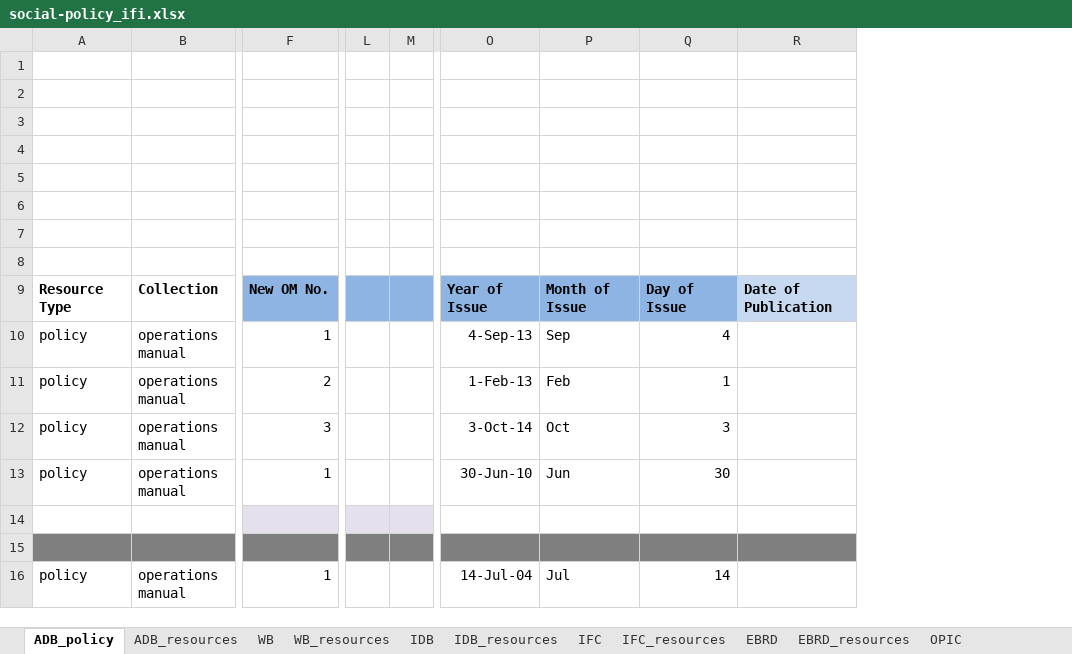
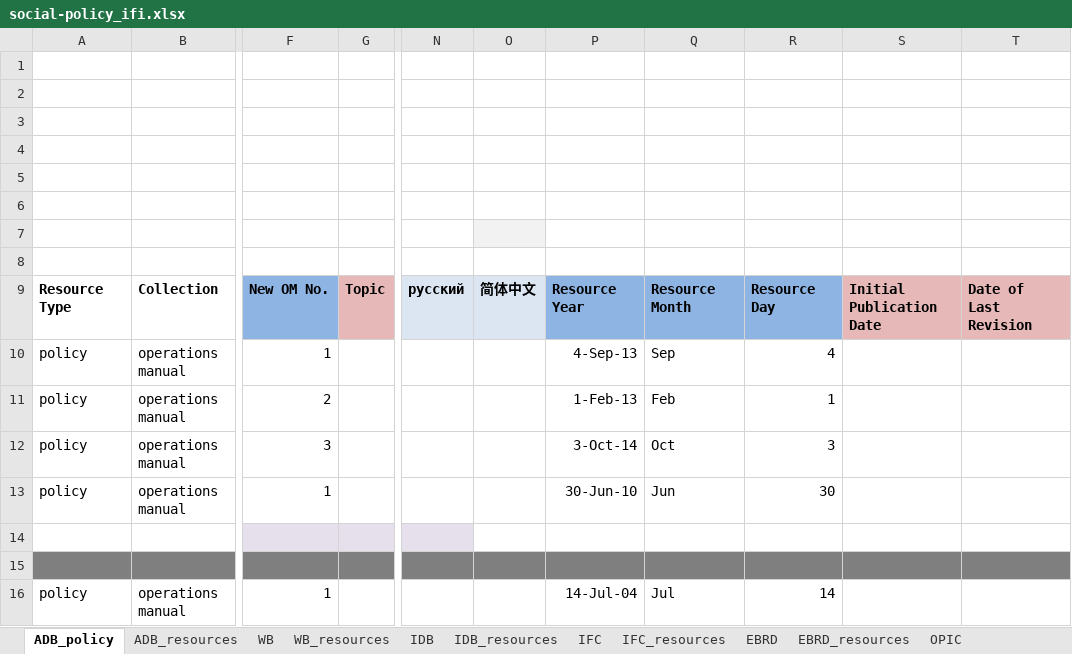
Before and after one commit to aaronkyle/social-development, an Excel workbook: context/social-policy_ifi.xlsx, sheet ADB_policy, drawn as a sheet; only a part is shown, gaps mark what is left out; values as stored, in another font and other column widths than the file's, no borders; removed rows and columns are numbered as before the commit, all else as after; the diff names each change by its address in the sheet, - before the commit and + after, or states it on an @@ line.

Commit message:
mid-progress: consolidating materials for World Bank, extending list of resources

```diff
--- a/context/social-policy_ifi.xlsx (sheet ADB_policy)
+++ b/context/social-policy_ifi.xlsx (sheet ADB_policy)
+column G, row 9: Topic
-column L, empty
-column M, empty
+column N, row 9: русский
+column O, row 9: 简体中文
+column T, row 9: Date of Last Revision
-P9: Year of Issue
+P9: Resource Year
-Q9: Month of Issue
+Q9: Resource Month
-R9: Day of Issue
+R9: Resource Day
-S9: Date of Publication
+S9: Initial Publication Date
-S9 fill: #C6D9F1
+S9 fill: #E6B9B8
```
Also changed, not shown: sheet WB, sheet WB_resources, sheet ADB_resources, sheet EBRD_resources, sheet OPIC, sheet IFC, 5 more sheets.
